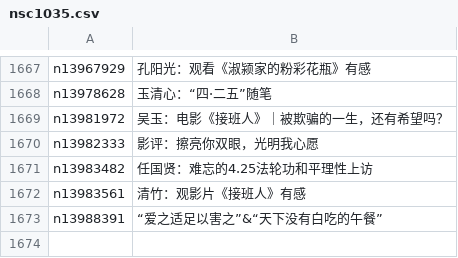
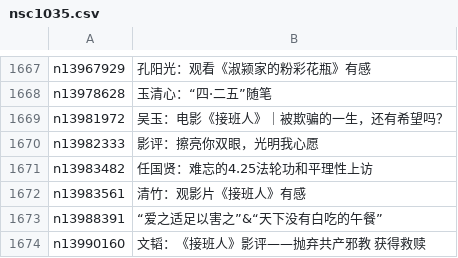
Before and after one commit to epic-marker/epoch-comment, a CSV file: indexes/nsc1035.csv, drawn as a sheet; only a part is shown, gaps mark what is left out.

```diff
--- a/indexes/nsc1035.csv
+++ b/indexes/nsc1035.csv
@@ -1673 +1673,2 @@ n13983561,清竹：观影片《接班人》有感
 n13988391,“爱之适足以害之”&“天下没有白吃的午餐”
+n13990160,文韬：《接班人》影评——抛弃共产邪教 获得救赎
```
Also changed, not shown: indexes/nsc1025.csv, indexes/nsc993.csv, 22 other files.
